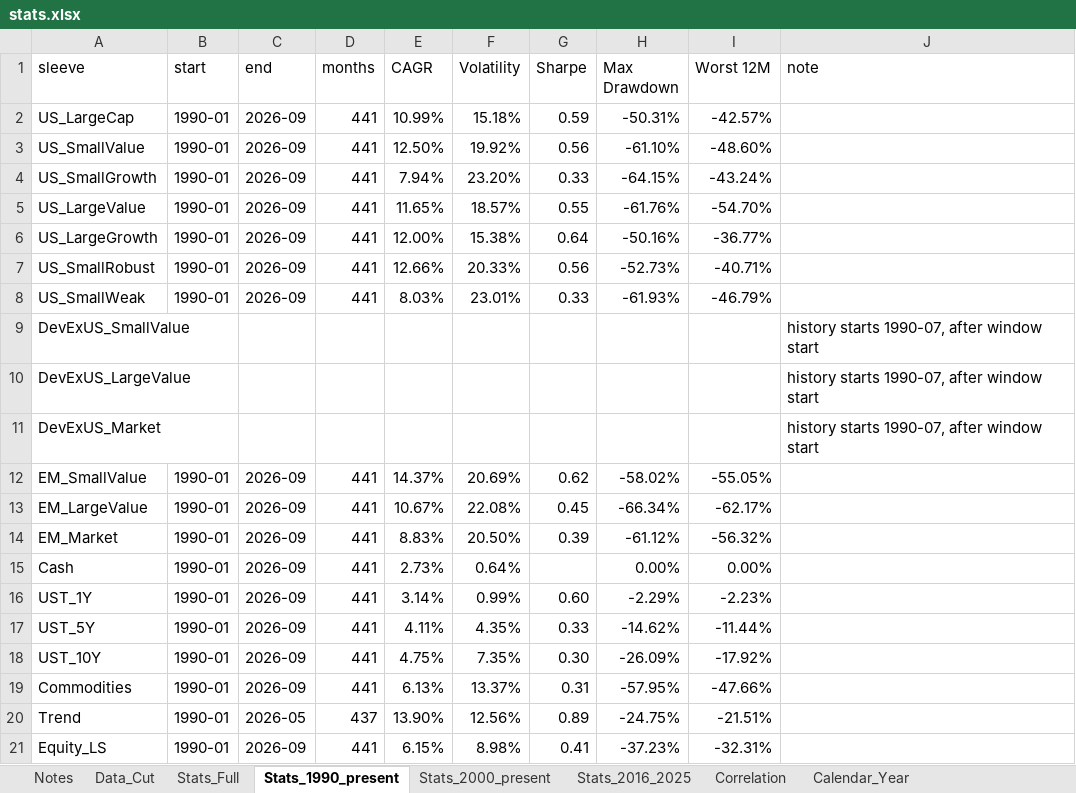
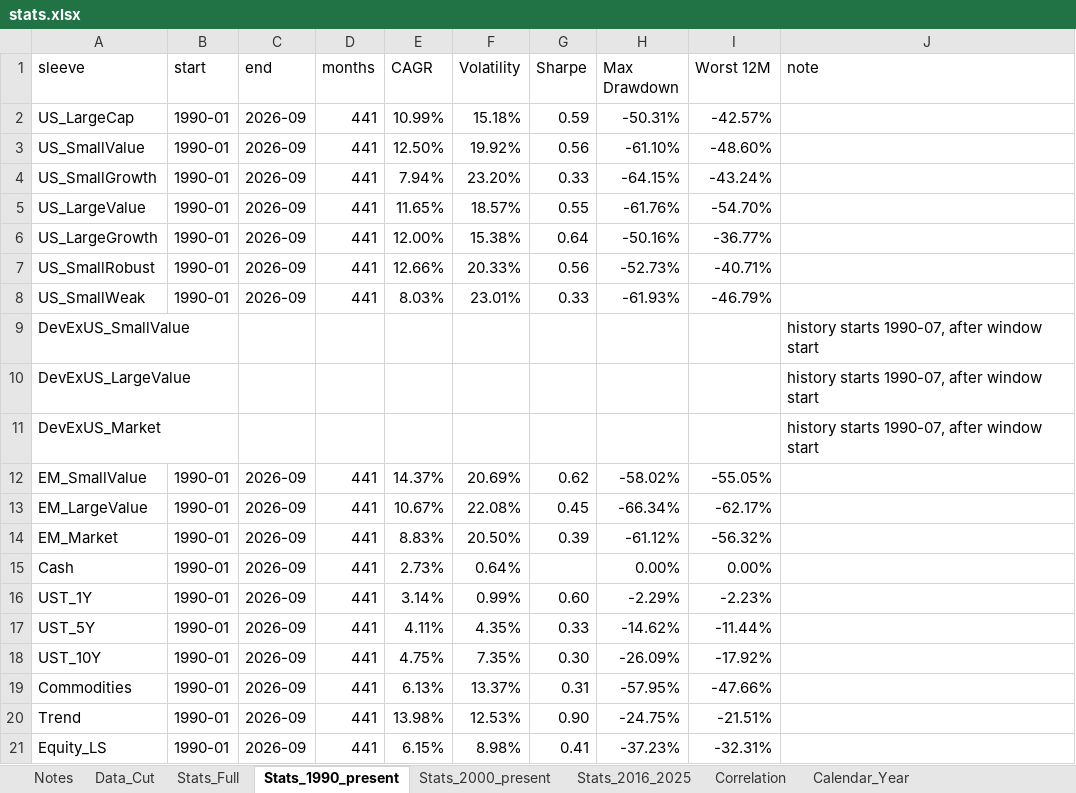
Before and after one commit to zacharynorman923-design/Optimizer, an Excel workbook: data/processed/stats.xlsx, sheet Stats_1990_present, drawn as a sheet; values as stored, in another font and other column widths than the file's, no borders; the diff names each change by its address in the sheet, - before the commit and + after, or states it on an @@ line.

```diff
--- a/data/processed/stats.xlsx (sheet Stats_1990_present)
+++ b/data/processed/stats.xlsx (sheet Stats_1990_present)
-C20 (end): 2026-05
+C20 (end): 2026-09
-D20 (months): 437
+D20 (months): 441
-E20 (CAGR): 13.90%
+E20 (CAGR): 13.98%
-F20 (Volatility): 12.56%
+F20 (Volatility): 12.53%
-G20 (Sharpe): 0.89
+G20 (Sharpe): 0.90
```
Also changed, not shown: sheet Correlation, sheet Data_Cut, sheet Stats_2000_present, sheet Stats_Full, sheet Commodities_Splice, sheet Notes, other sheet tabs, 10 other files.
